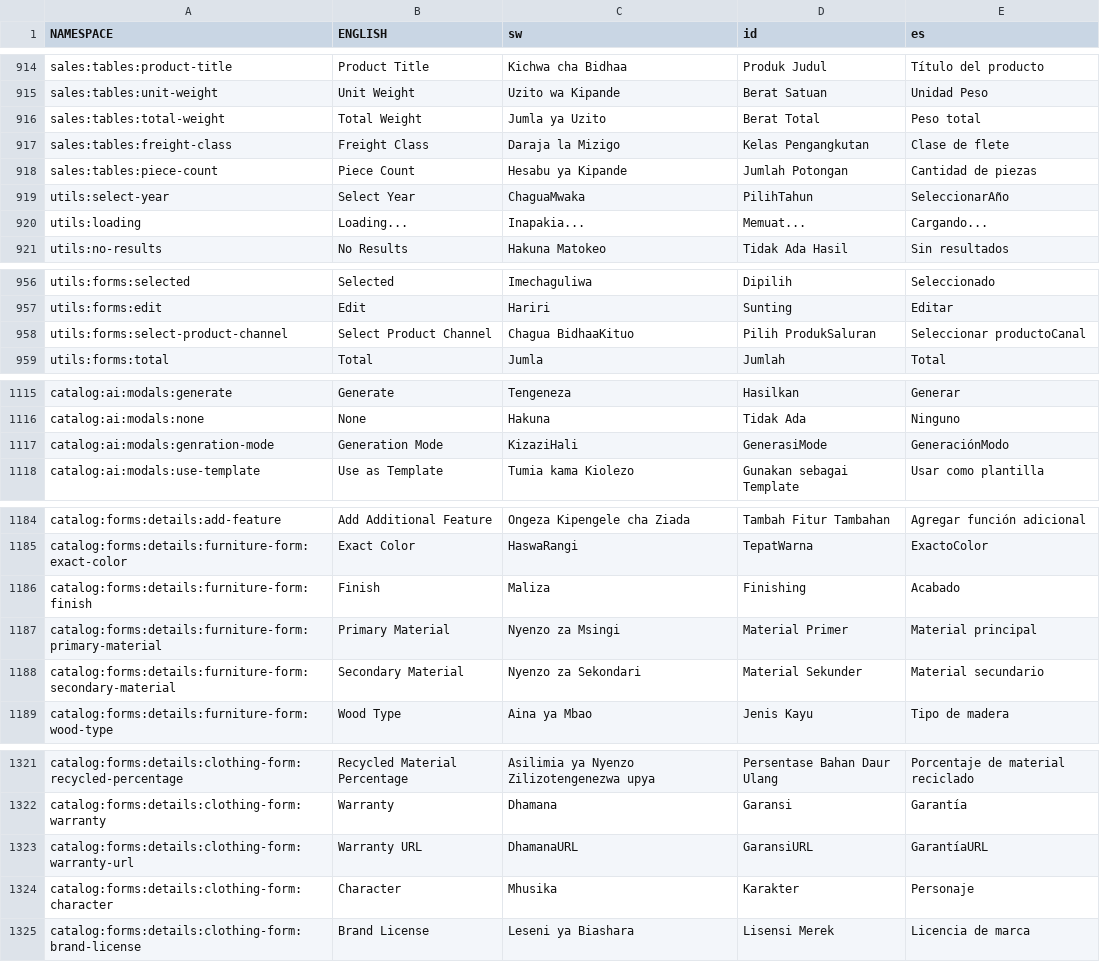
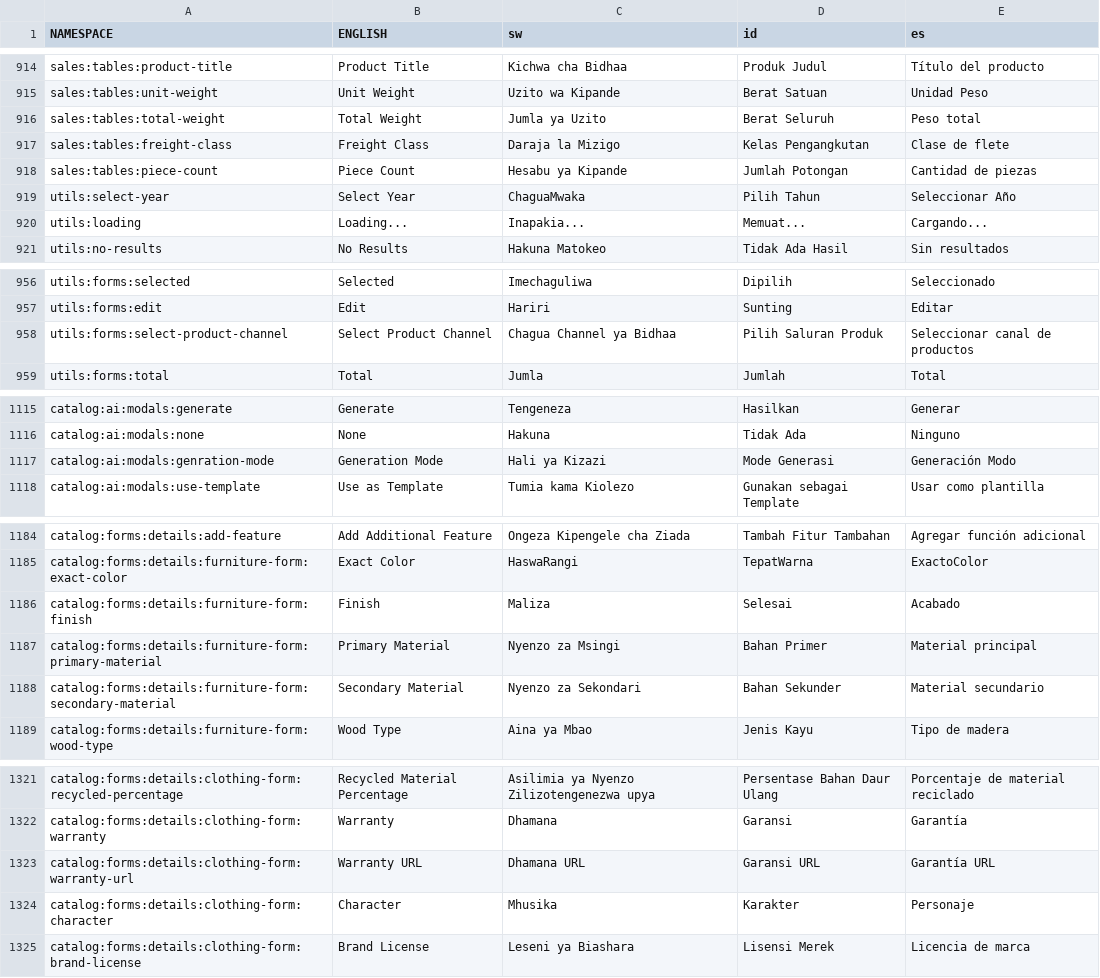
Before and after one commit to GlobalLinkPlus/rosetta, a TSV file: tsvs/rosetta.tsv, drawn as a sheet; only a part is shown, gaps mark what is left out; the diff covers the shown part only.

```diff
--- a/tsvs/rosetta.tsv
+++ b/tsvs/rosetta.tsv
@@ -915,6 +915,6 @@ sales:tables:product-title	Product Title	Kichwa cha Bidhaa	Produk Judul	Título
 sales:tables:unit-weight	Unit Weight	Uzito wa Kipande	Berat Satuan	Unidad Peso
-sales:tables:total-weight	Total Weight	Jumla ya Uzito	Berat Total	Peso total
+sales:tables:total-weight	Total Weight	Jumla ya Uzito	Berat Seluruh	Peso total
 sales:tables:freight-class	Freight Class	Daraja la Mizigo	Kelas Pengangkutan	Clase de flete
 sales:tables:piece-count	Piece Count	Hesabu ya Kipande	Jumlah Potongan	Cantidad de piezas
-utils:select-year	Select Year	ChaguaMwaka	PilihTahun	SeleccionarAño
+utils:select-year	Select Year	ChaguaMwaka	Pilih Tahun	Seleccionar Año
 utils:loading	Loading...	Inapakia...	Memuat...	Cargando...
@@ -957,3 +957,3 @@ utils:forms:selected	Selected	Imechaguliwa	Dipilih	Seleccionado
 utils:forms:edit	Edit	Hariri	Sunting	Editar
-utils:forms:select-product-channel	Select Product Channel	Chagua BidhaaKituo	Pilih ProdukSaluran	Seleccionar productoCanal
+utils:forms:select-product-channel	Select Product Channel	Chagua Channel ya Bidhaa	Pilih Saluran Produk	Seleccionar canal de productos
 utils:forms:total	Total	Jumla	Jumlah	Total
@@ -1116,3 +1116,3 @@ catalog:ai:modals:generate	Generate	Tengeneza	Hasilkan	Generar
 catalog:ai:modals:none	None	Hakuna	Tidak Ada	Ninguno
-catalog:ai:modals:genration-mode	Generation Mode	KizaziHali	GenerasiMode	GeneraciónModo
+catalog:ai:modals:genration-mode	Generation Mode	Hali ya Kizazi	Mode Generasi	Generación Modo
 catalog:ai:modals:use-template	Use as Template	Tumia kama Kiolezo	Gunakan sebagai Template	Usar como plantilla
@@ -1185,5 +1185,5 @@ catalog:forms:details:add-feature	Add Additional Feature	Ongeza Kipengele cha Zi
 catalog:forms:details:furniture-form:exact-color	Exact Color	HaswaRangi	TepatWarna	ExactoColor
-catalog:forms:details:furniture-form:finish	Finish	Maliza	Finishing	Acabado
-catalog:forms:details:furniture-form:primary-material	Primary Material	Nyenzo za Msingi	Material Primer	Material principal
-catalog:forms:details:furniture-form:secondary-material	Secondary Material	Nyenzo za Sekondari	Material Sekunder	Material secundario
+catalog:forms:details:furniture-form:finish	Finish	Maliza	Selesai 	Acabado
+catalog:forms:details:furniture-form:primary-material	Primary Material	Nyenzo za Msingi	Bahan Primer	Material principal
+catalog:forms:details:furniture-form:secondary-material	Secondary Material	Nyenzo za Sekondari	Bahan Sekunder	Material secundario
 catalog:forms:details:furniture-form:wood-type	Wood Type	Aina ya Mbao	Jenis Kayu	Tipo de madera
@@ -1322,3 +1322,3 @@ catalog:forms:details:clothing-form:recycled-percentage	Recycled Material Percen
 catalog:forms:details:clothing-form:warranty	Warranty	Dhamana	Garansi	Garantía
-catalog:forms:details:clothing-form:warranty-url	Warranty URL	DhamanaURL	GaransiURL	GarantíaURL
+catalog:forms:details:clothing-form:warranty-url	Warranty URL	Dhamana URL	Garansi URL	Garantía URL
 catalog:forms:details:clothing-form:character	Character	Mhusika	Karakter	Personaje
```
Also changed, not shown: 93 edited cells elsewhere in this file, 8 other files.
